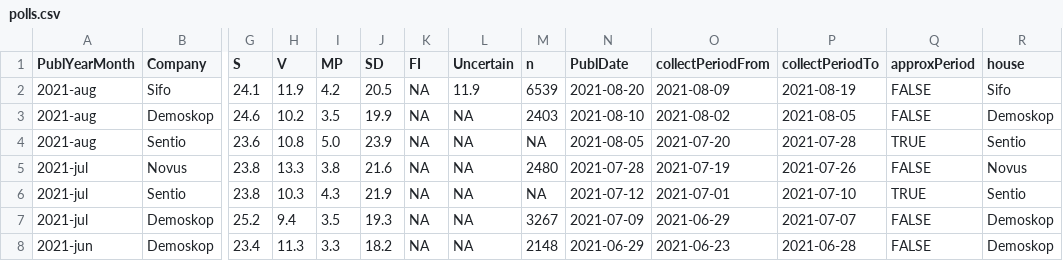
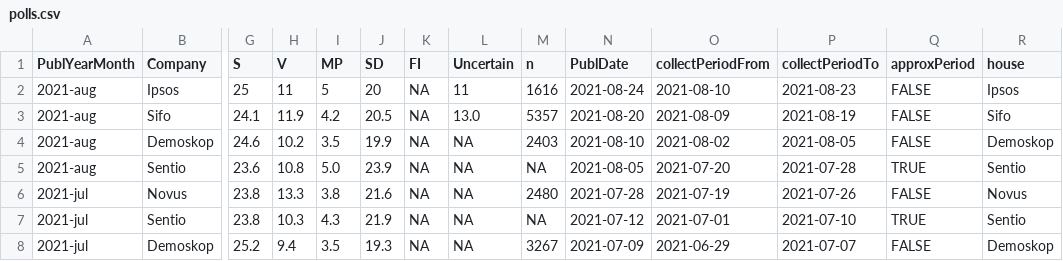
Before and after one commit to dataagile-ema/pollop, a CSV file: polls.csv, drawn as a sheet; only a part is shown, gaps mark what is left out; the shorter side is filled out with more unchanged rows; addresses are those after the commit; rows hold the shown columns only; the diff names each change by its address in the sheet, - before the commit and + after, or states it on an @@ line.

Commit message:
uppdaterad polls.csv

```diff
--- a/polls.csv
+++ b/polls.csv
+row 2: 2021-aug | Ipsos | 25 | 11 | 5 | 20 | NA | 11 | 1616 | 2021-08-24 | 2021-08-10 | 2021-08-23 | FALSE | Ipsos
-L3 (Uncertain): 11.9
+L3 (Uncertain): 13.0
-M3 (n): 6539
+M3 (n): 5357
```
